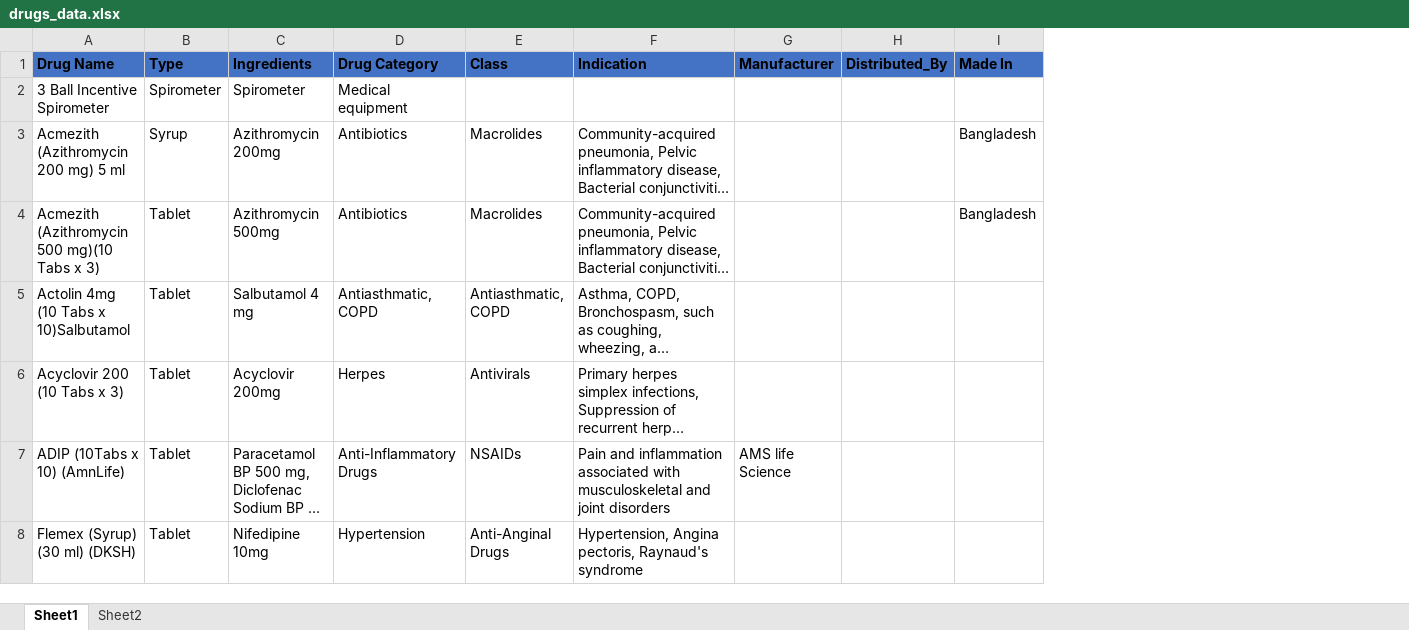
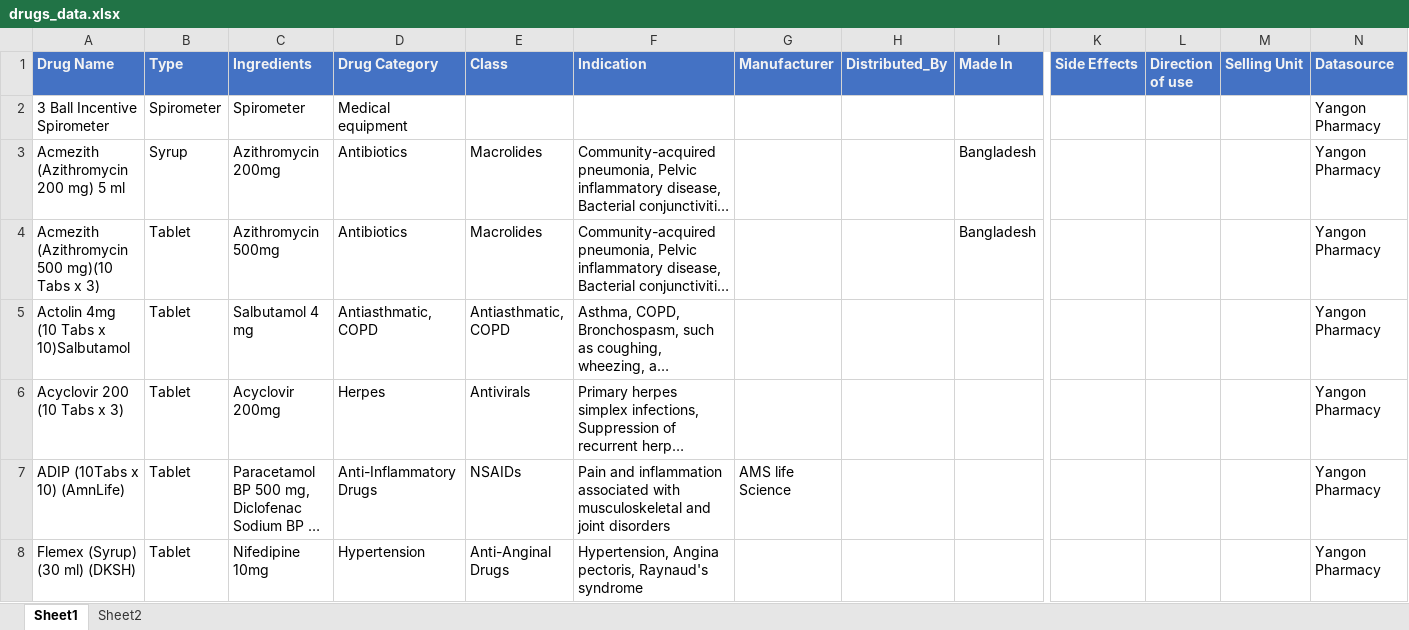
Before and after one commit to yehtutoo2022/pharmacy-guide, an Excel workbook: assets/drugs_data.xlsx, sheet Sheet1, drawn as a sheet; only a part is shown, gaps mark what is left out; long unchanged cells end in …; values as stored, in another font and other column widths than the file's, no borders; table styles not drawn; the diff covers the shown part only; the diff names each change by its address in the sheet, - before the commit and + after, or states it on an @@ line.

Commit message:
Merge branch 'master' of https://github.com/yehtutoo2022/Pharmacy-Guide

```diff
--- a/assets/drugs_data.xlsx (sheet Sheet1)
+++ b/assets/drugs_data.xlsx (sheet Sheet1)
+column K (Side Effects), empty
+column L (Direction of use), empty
+column M (Selling Unit), empty
+column N (Datasource), rows 2-8: all Yangon Pharmacy
-A1:I1 text colour: black
+A1:I1 text colour: #F2F2F2
```
Also changed, not shown: 6 edited cells and cell formats elsewhere in this sheet, sheet Sheet2, 42 other files.
